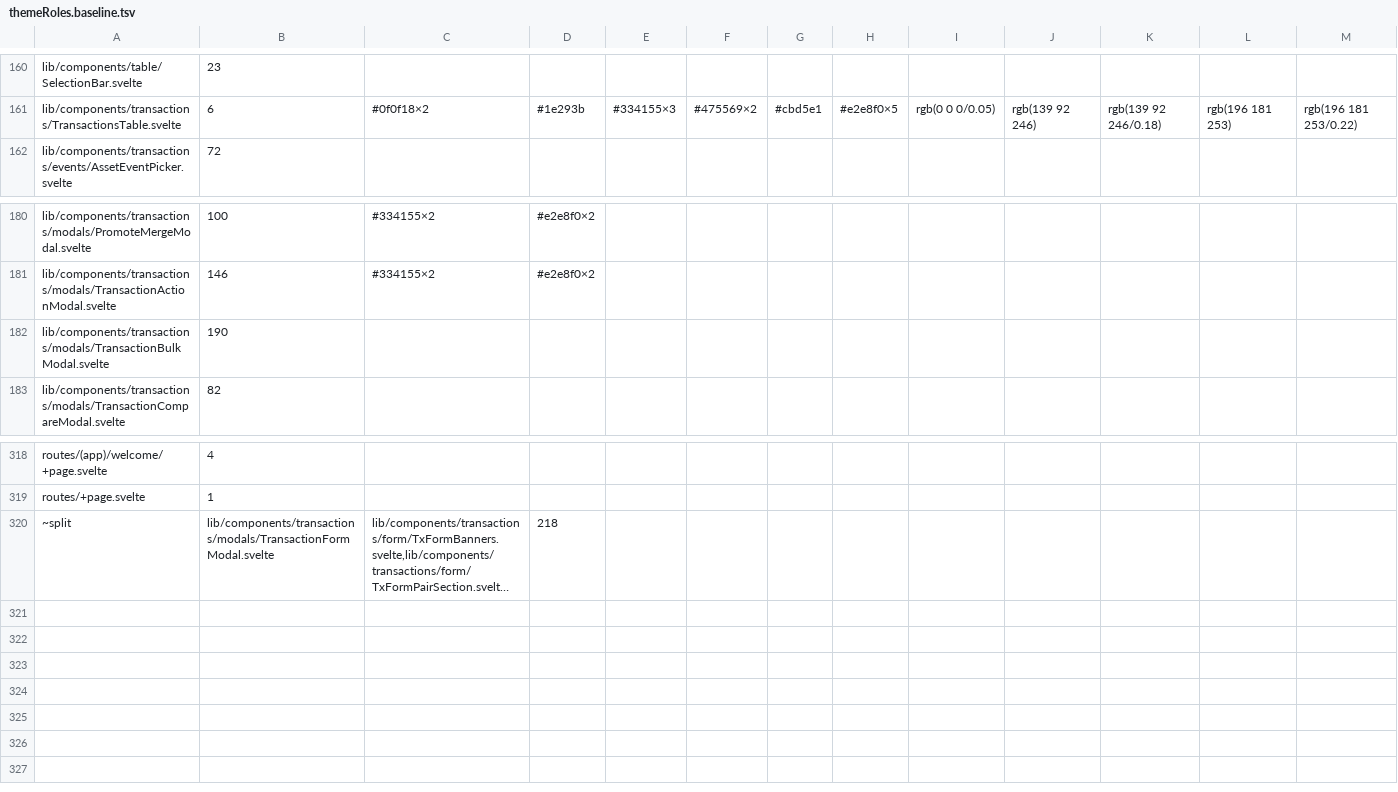
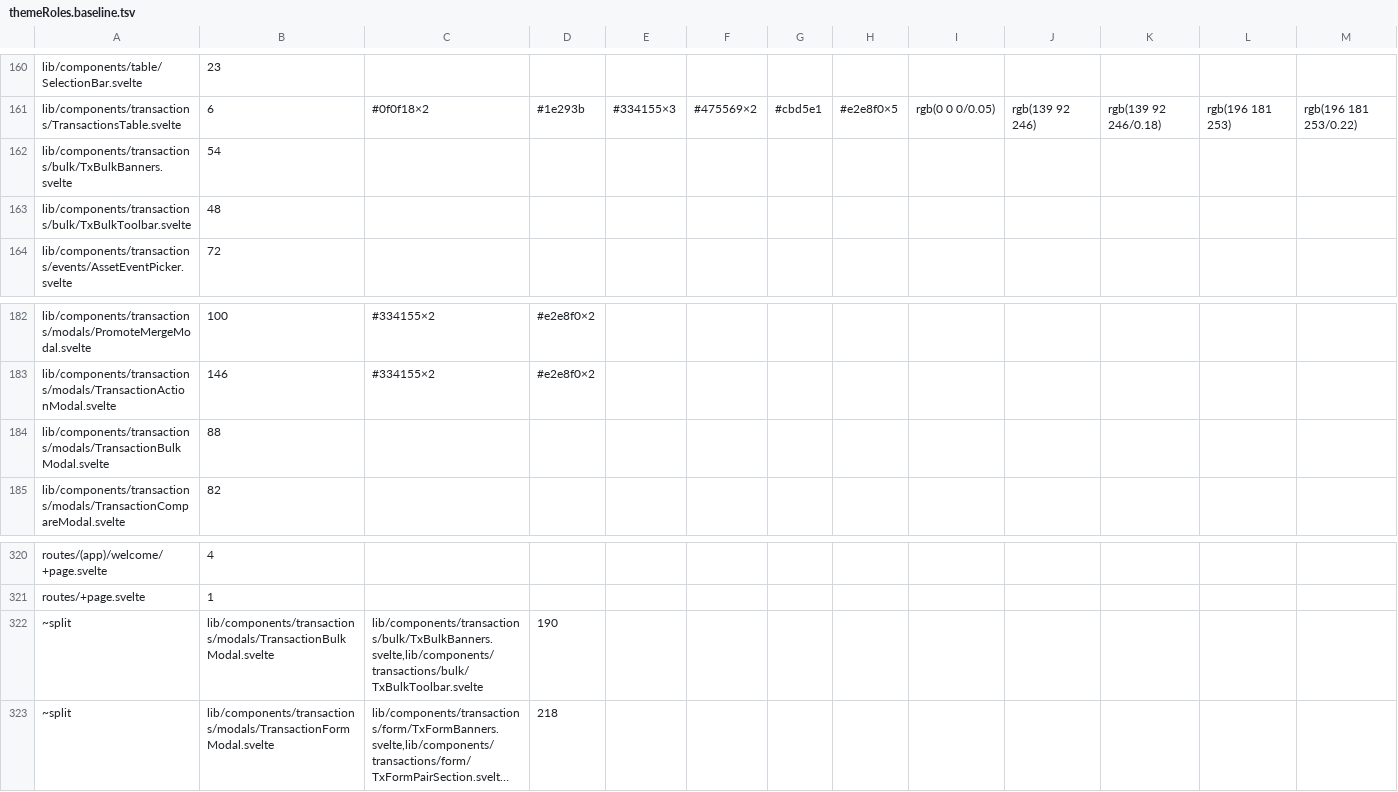
Before and after one commit to Librefolio/LibreFolio, a TSV file: frontend/src/themeRoles.baseline.tsv, drawn as a sheet; only a part is shown, gaps mark what is left out; long unchanged cells end in …; addresses are those after the commit; rows hold the shown columns only; the diff names each change by its address in the sheet, - before the commit and + after, or states it on an @@ line.

Commit message:
refactor(tx-bulk): cut bulk modal banners, toolbar
- TransactionBulkModal: banners and toolbar into
  components/transactions/bulk/; state and handlers stay
- txBulkTypes.ts: DraftFields, PendingOp, WacResultEntry,
  SuggestEntry
- drop brokerName(), no caller (W-B11)
- htmlSink gate: reviewed sink follows the banners
- themeRoles baseline: split 190 = 88 + 54 + 48

```diff
--- a/frontend/src/themeRoles.baseline.tsv
+++ b/frontend/src/themeRoles.baseline.tsv
+row 162: lib/components/transactions/bulk/TxBulkBanners.svelte | 54
+row 163: lib/components/transactions/bulk/TxBulkToolbar.svelte | 48
-B184: 190
+B184: 88
+row 322: ~split | lib/components/transactions/modals/TransactionBulkModal.svelte | lib/components/transactions/bulk/TxBulkBanners.svelte,lib/components/transactions/bulk/TxBulkToolbar.svelte | 190
```
Also changed, not shown: 8 other files.
